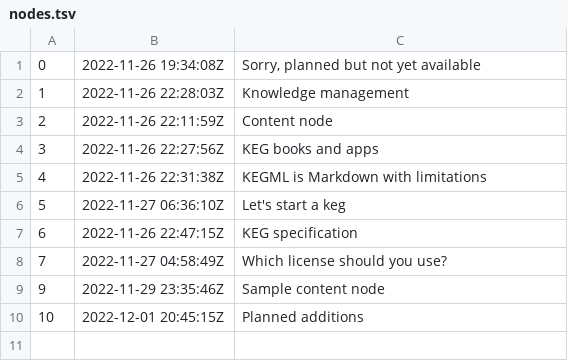
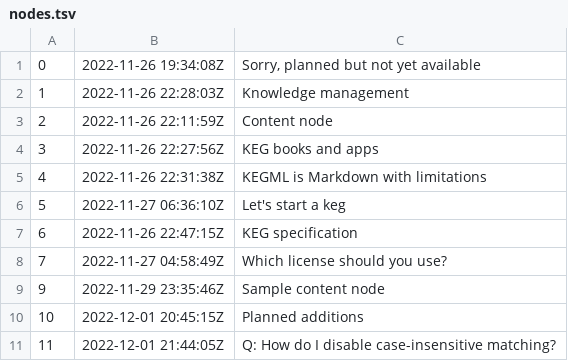
Before and after one commit to rwxrob/keg, a TSV file: docs/dex/nodes.tsv, drawn as a sheet.

Commit message:
Q: How do I disable case-insensitive matching?

```diff
--- a/docs/dex/nodes.tsv
+++ b/docs/dex/nodes.tsv
@@ -10 +10,2 @@
 10	2022-12-01 20:45:15Z	Planned additions
+11	2022-12-01 21:44:05Z	Q: How do I disable case-insensitive matching?
```
Also changed, not shown: 3 other files.
